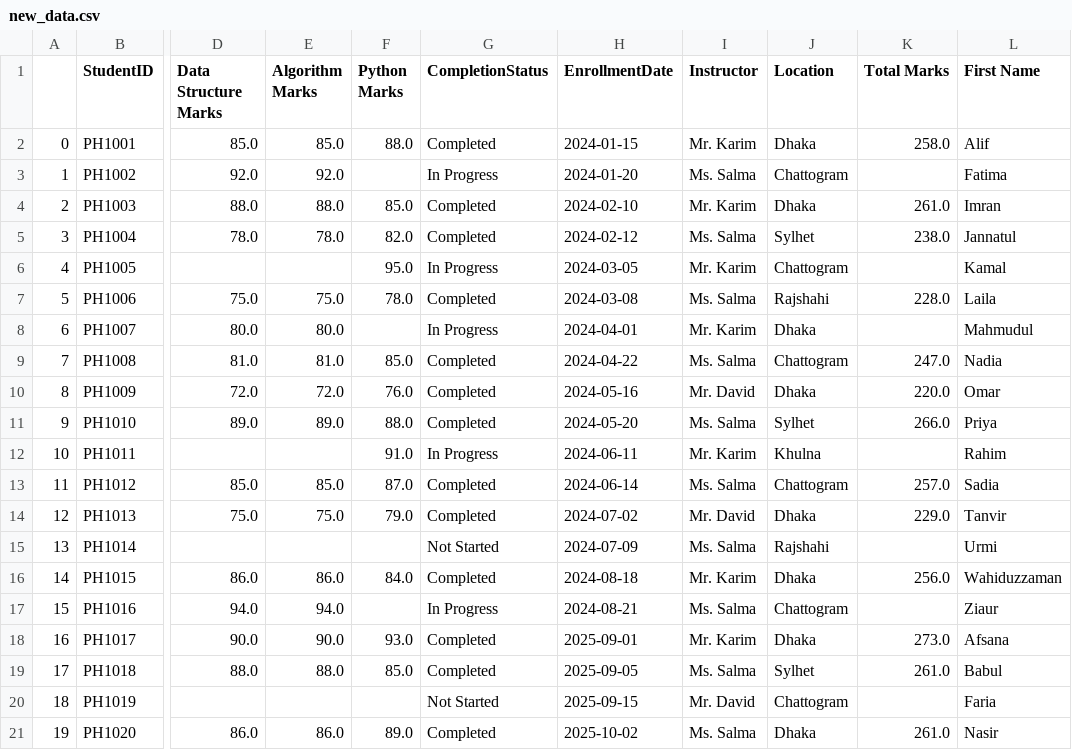
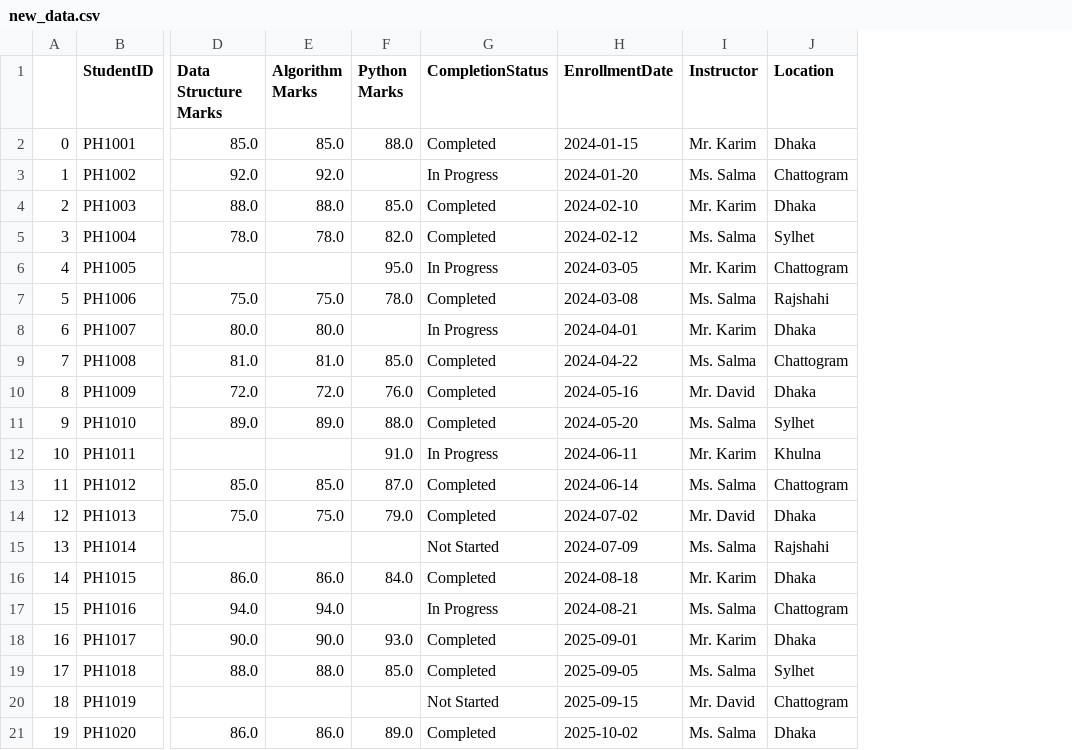
Before and after one commit to rabeyanoor/AI-ML, a CSV file: Week-4/new_data.csv, drawn as a sheet; only a part is shown, gaps mark what is left out; the diff names each change by its address in the sheet, - before the commit and + after, or states it on an @@ line.

```diff
--- a/Week-4/new_data.csv
+++ b/Week-4/new_data.csv
-column K (Total Marks), rows 2-21: 258.0 |  | 261.0 | 238.0 |  | 228.0 |  | 247.0 | 220.0 | 266.0 |  | 257.0 | 229.0 |  | 256.0 |  | 273.0 | 261.0 |  | 261.0
-column L (First Name), rows 2-21: Alif | Fatima | Imran | Jannatul | Kamal | Laila | Mahmudul | Nadia | Omar | Priya | Rahim | Sadia | Tanvir | Urmi | Wahiduzzaman | Ziaur | Afsana | Babul | Faria | Nasir
```
Also changed, not shown: 3 other files.
